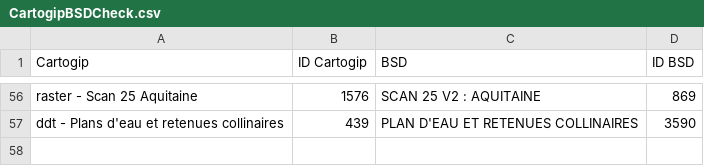
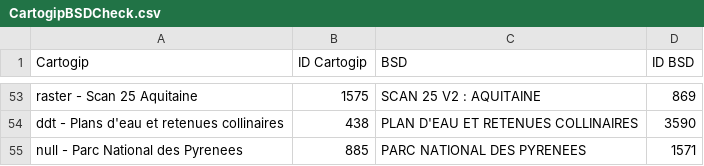
Before and after one commit to tbeguey/GIPATGeRiBSD, a CSV file: compareString/CartogipBSDCheck.csv, drawn as a sheet; only a part is shown, gaps mark what is left out; addresses are those after the commit; the diff covers the shown part only; the diff names each change by its address in the sheet, - before the commit and + after, or states it on an @@ line.

```diff
--- a/compareString/CartogipBSDCheck.csv
+++ b/compareString/CartogipBSDCheck.csv
-B53 (ID Cartogip): 1576
+B53 (ID Cartogip): 1575
-B54 (ID Cartogip): 439
+B54 (ID Cartogip): 438
+row 55: null - Parc National des Pyrenees | 885 | PARC NATIONAL DES PYRENEES | 1571
```
Also changed, not shown: 1 added row, 4 removed rows and 56 edited cells elsewhere in this file, compareString/CartogipBSDNotCheck.csv, 40 other files.
